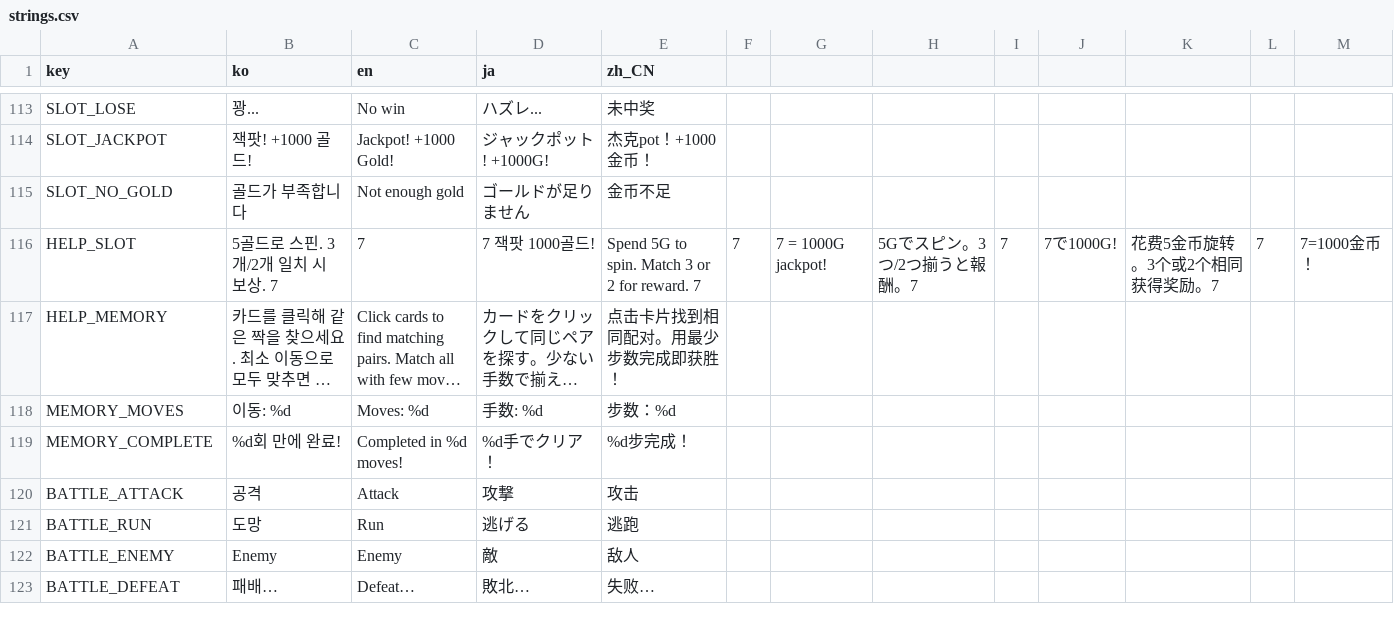
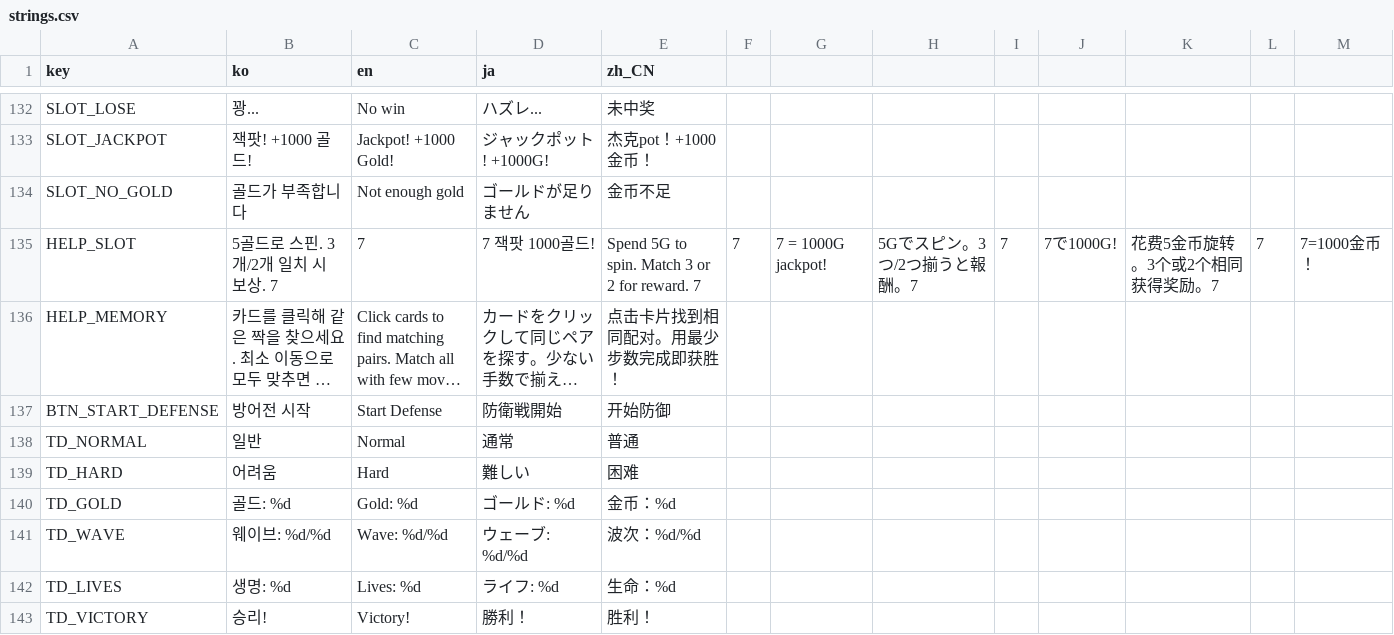
Before and after one commit to mcpeleeGit/game, a CSV file: i18n/strings.csv, drawn as a sheet; only a part is shown, gaps mark what is left out; the shorter side is filled out with more unchanged rows; long unchanged cells end in …; the diff covers the shown part only; the diff names each change by its address in the sheet, - before the commit and + after, or states it on an @@ line.

```diff
--- a/i18n/strings.csv
+++ b/i18n/strings.csv
+row 137: BTN_START_DEFENSE | 방어전 시작 | Start Defense | 防衛戦開始 | 开始防御
+row 138: TD_NORMAL | 일반 | Normal | 通常 | 普通
+row 139: TD_HARD | 어려움 | Hard | 難しい | 困难
+row 140: TD_GOLD | 골드: %d | Gold: %d | ゴールド: %d | 金币：%d
+row 141: TD_WAVE | 웨이브: %d/%d | Wave: %d/%d | ウェーブ: %d/%d | 波次：%d/%d
+row 142: TD_LIVES | 생명: %d | Lives: %d | ライフ: %d | 生命：%d
+row 143: TD_VICTORY | 승리! | Victory! | 勝利！ | 胜利！
```
Also changed, not shown: 26 added rows elsewhere in this file, 51 other files.
